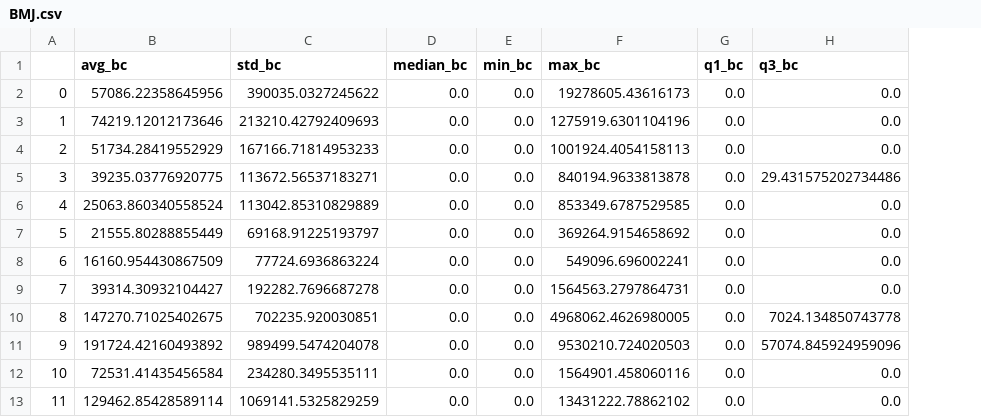
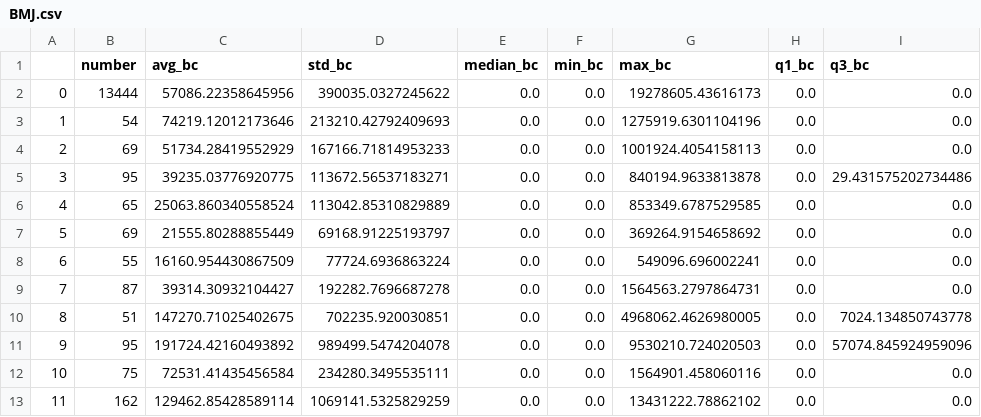
Before and after one commit to joamats/mit-knowledge-oligarchies, a CSV file: graph_analysis/cluster_measures/BMJ.csv, drawn as a sheet; only a part is shown; the diff names each change by its address in the sheet, - before the commit and + after, or states it on an @@ line.

```diff
--- a/graph_analysis/cluster_measures/BMJ.csv
+++ b/graph_analysis/cluster_measures/BMJ.csv
+column B (number), rows 2-13: 13444 | 54 | 69 | 95 | 65 | 69 | 55 | 87 | 51 | 95 | 75 | 162
```
Also changed, not shown: graph_analysis/cluster_measures/JAMA.csv, graph_analysis/cluster_measures/Lancet.csv, 10 other files.
